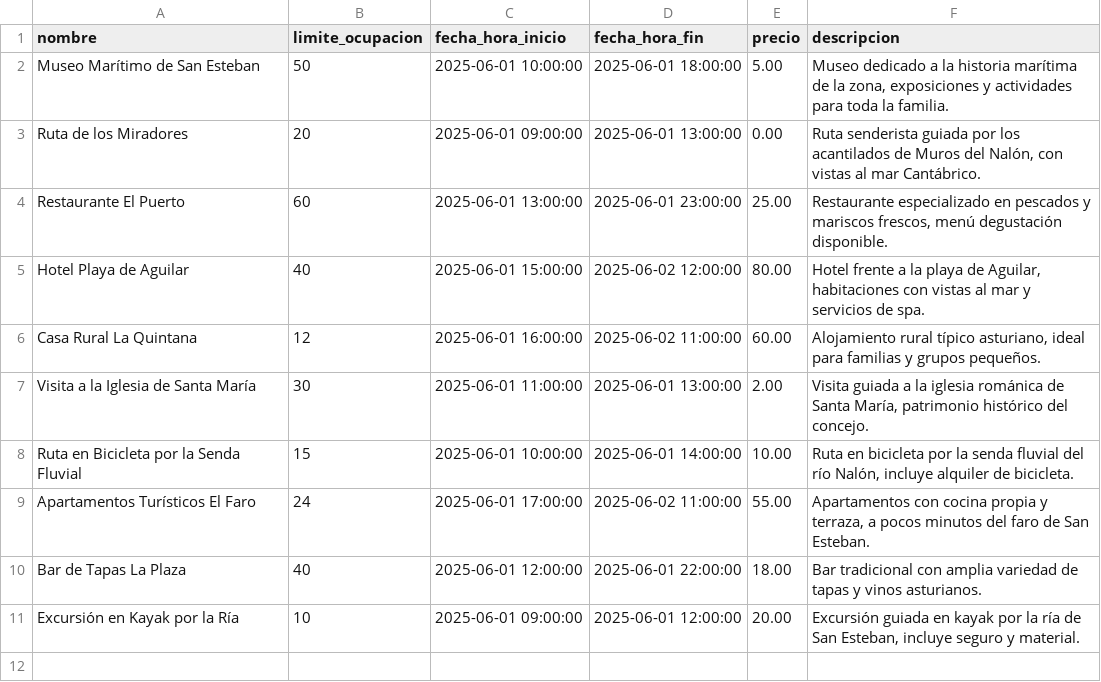
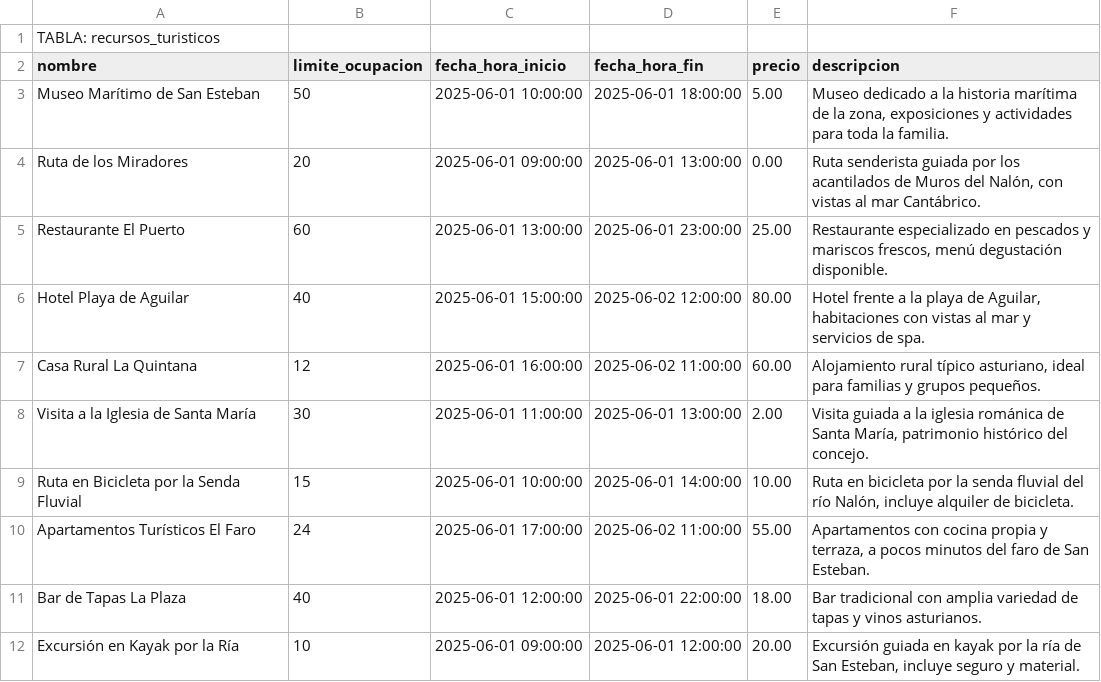
Before and after one commit to alejandrofdzgarcia/SEW-Junio, a CSV file: php/recursos_turisticos.csv, drawn as a sheet; the diff names each change by its address in the sheet, - before the commit and + after, or states it on an @@ line.

```diff
--- a/php/recursos_turisticos.csv
+++ b/php/recursos_turisticos.csv
+row 1: TABLA: recursos_turisticos
```
Also changed, not shown: 11 other files.
